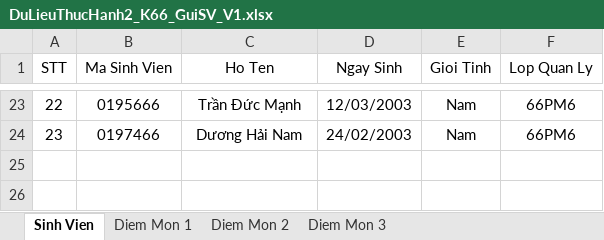
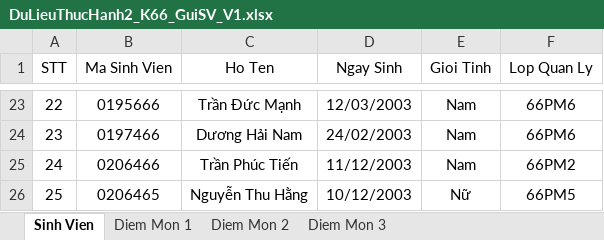
Before and after one commit to CallMeIAmTDF/BT_LTUDKT2, an Excel workbook: DuLieuThucHanh2_K66_GuiSV_V1.xlsx, sheet Sinh Vien, drawn as a sheet; only a part is shown, gaps mark what is left out; values as stored, in another font and other column widths than the file's, no borders; the diff names each change by its address in the sheet, - before the commit and + after, or states it on an @@ line.

```diff
--- a/DuLieuThucHanh2_K66_GuiSV_V1.xlsx (sheet Sinh Vien)
+++ b/DuLieuThucHanh2_K66_GuiSV_V1.xlsx (sheet Sinh Vien)
+row 25: 24 | 0206466 | Trần Phúc Tiến | 11/12/2003 | Nam | 66PM2
+row 26: 25 | 0206465 | Nguyễn Thu Hằng | 10/12/2003 | Nữ | 66PM5
```
Also changed, not shown: sheet Diem Mon 2, sheet Diem Mon 3, sheet Diem Mon 1.
